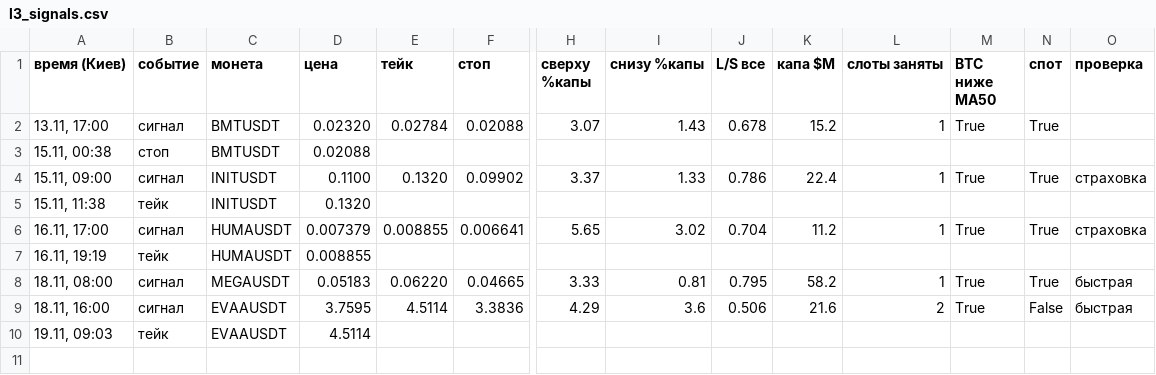
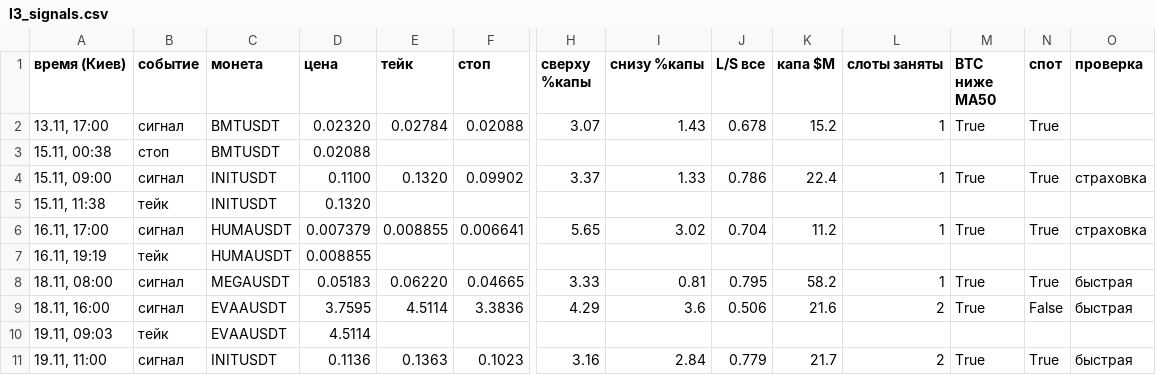
Before and after one commit to HelaPataki/delta-bot, a CSV file: l3_signals.csv, drawn as a sheet; only a part is shown, gaps mark what is left out; rows hold the shown columns only; the diff names each change by its address in the sheet, - before the commit and + after, or states it on an @@ line.

```diff
--- a/l3_signals.csv
+++ b/l3_signals.csv
+row 11: 19.11, 11:00 | сигнал | INITUSDT | 0.1136 | 0.1363 | 0.1023 | 3.16 | 2.84 | 0.779 | 21.7 | 2 | True | True | быстрая
```
Also changed, not shown: 1 other file.
